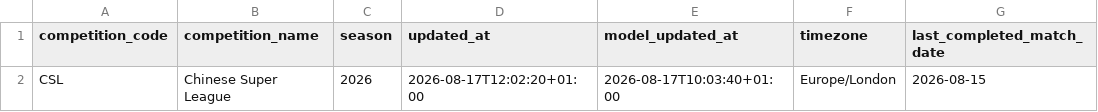
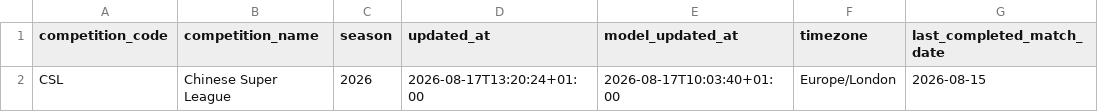
Before and after one commit to jiajun-builds/betmodel, a CSV file: data/dashboard/csv/dashboard_meta.csv, drawn as a sheet; only a part is shown; the diff names each change by its address in the sheet, - before the commit and + after, or states it on an @@ line.

```diff
--- a/data/dashboard/csv/dashboard_meta.csv
+++ b/data/dashboard/csv/dashboard_meta.csv
-D2 (updated_at): 2026-08-17T12:02:20+01:00
+D2 (updated_at): 2026-08-17T13:20:24+01:00
```
Also changed, not shown: data/dashboard/csv/upcoming_market_comparison.csv, data/output_data/CHN_upcoming_market_comparison.csv, 6 other files.
